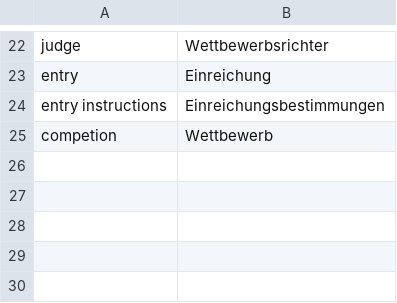
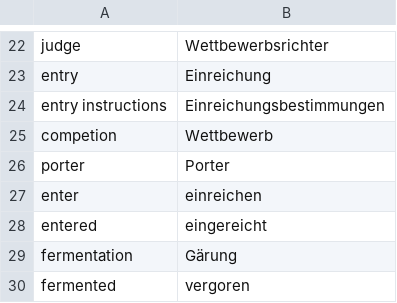
Before and after one commit to frsteinb/bjcp-2015-styleguide, a CSV file: glossary-en-de.csv, drawn as a sheet; only a part is shown, gaps mark what is left out; the diff names each change by its address in the sheet, - before the commit and + after, or states it on an @@ line.

```diff
--- a/glossary-en-de.csv
+++ b/glossary-en-de.csv
+row 26: porter | Porter
+row 27: enter | einreichen
+row 28: entered | eingereicht
+row 29: fermentation | Gärung
+row 30: fermented | vergoren
```
Also changed, not shown: 8 other files.
